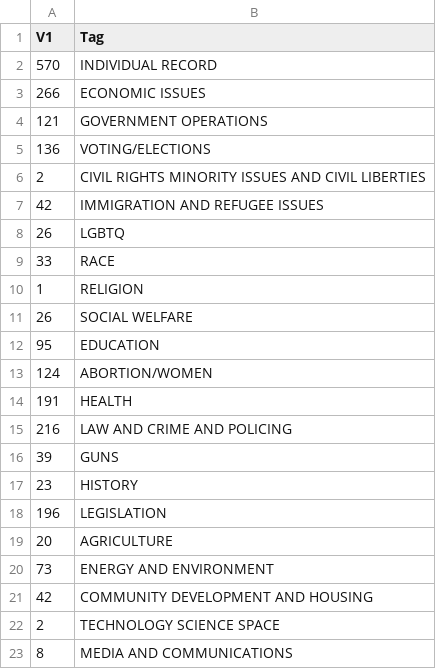
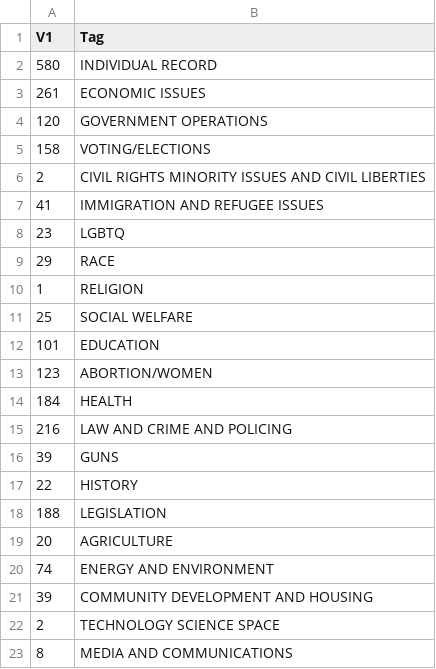
Before and after one commit to sblisscarras/LocalFact, a CSV file: LocalFactTopicTags.csv, drawn as a sheet.

```diff
--- a/LocalFactTopicTags.csv
+++ b/LocalFactTopicTags.csv
@@ -1,22 +1,22 @@
 "V1","Tag"
-570,"INDIVIDUAL RECORD"
-266,"ECONOMIC ISSUES"
-121,"GOVERNMENT OPERATIONS"
-136,"VOTING/ELECTIONS"
+580,"INDIVIDUAL RECORD"
+261,"ECONOMIC ISSUES"
+120,"GOVERNMENT OPERATIONS"
+158,"VOTING/ELECTIONS"
 2,"CIVIL RIGHTS MINORITY ISSUES AND CIVIL LIBERTIES"
-42,"IMMIGRATION AND REFUGEE ISSUES"
-26,"LGBTQ"
-33,"RACE"
+41,"IMMIGRATION AND REFUGEE ISSUES"
+23,"LGBTQ"
+29,"RACE"
 1,"RELIGION"
-26,"SOCIAL WELFARE"
-95,"EDUCATION"
-124,"ABORTION/WOMEN"
-191,"HEALTH"
+25,"SOCIAL WELFARE"
+101,"EDUCATION"
+123,"ABORTION/WOMEN"
+184,"HEALTH"
 216,"LAW AND CRIME AND POLICING"
 39,"GUNS"
-23,"HISTORY"
-196,"LEGISLATION"
+22,"HISTORY"
+188,"LEGISLATION"
 20,"AGRICULTURE"
-73,"ENERGY AND ENVIRONMENT"
-42,"COMMUNITY DEVELOPMENT AND HOUSING"
+74,"ENERGY AND ENVIRONMENT"
+39,"COMMUNITY DEVELOPMENT AND HOUSING"
 2,"TECHNOLOGY SCIENCE SPACE"
```
Also changed, not shown: LocalFactSTATETopicTags.csv, 2 other files.
